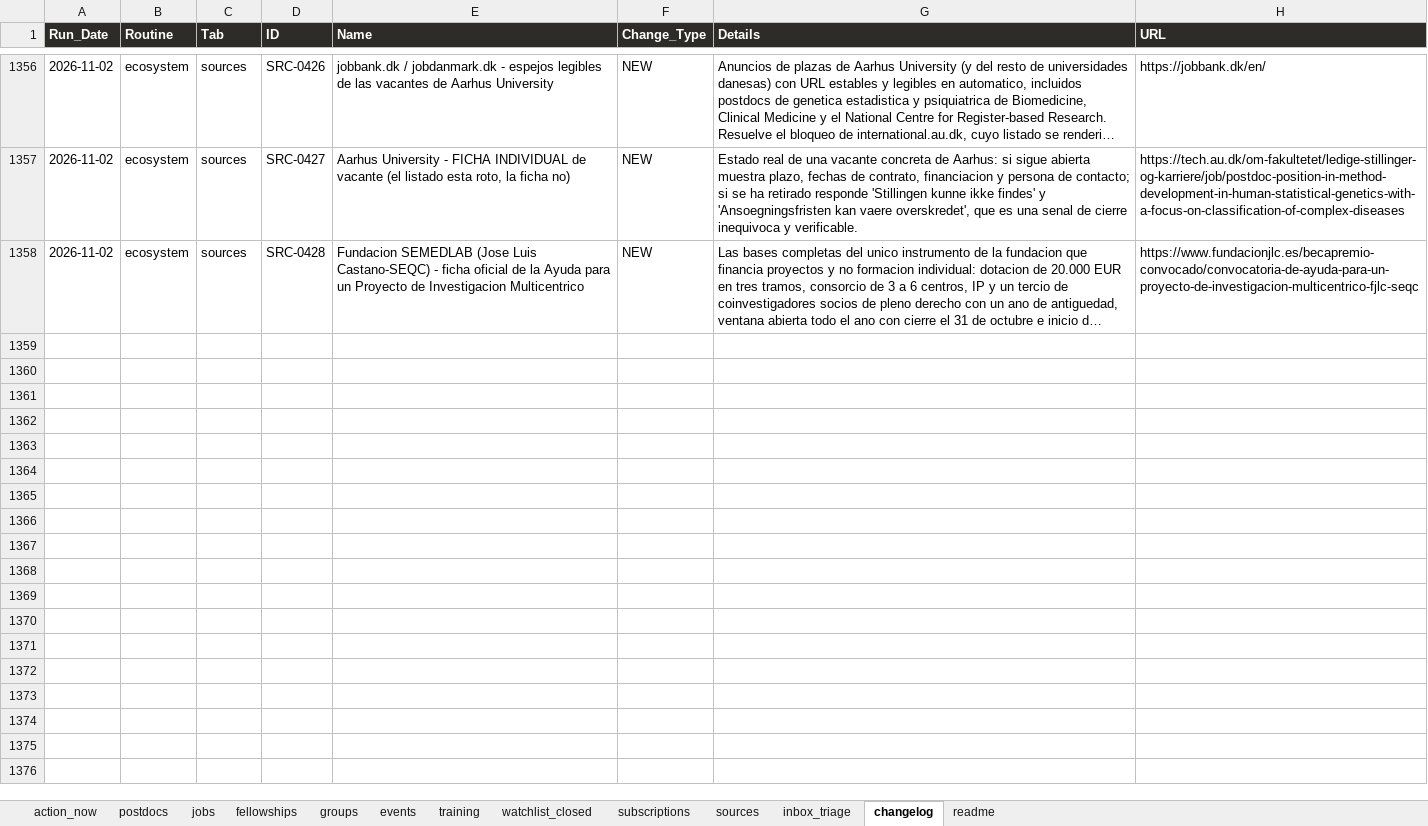
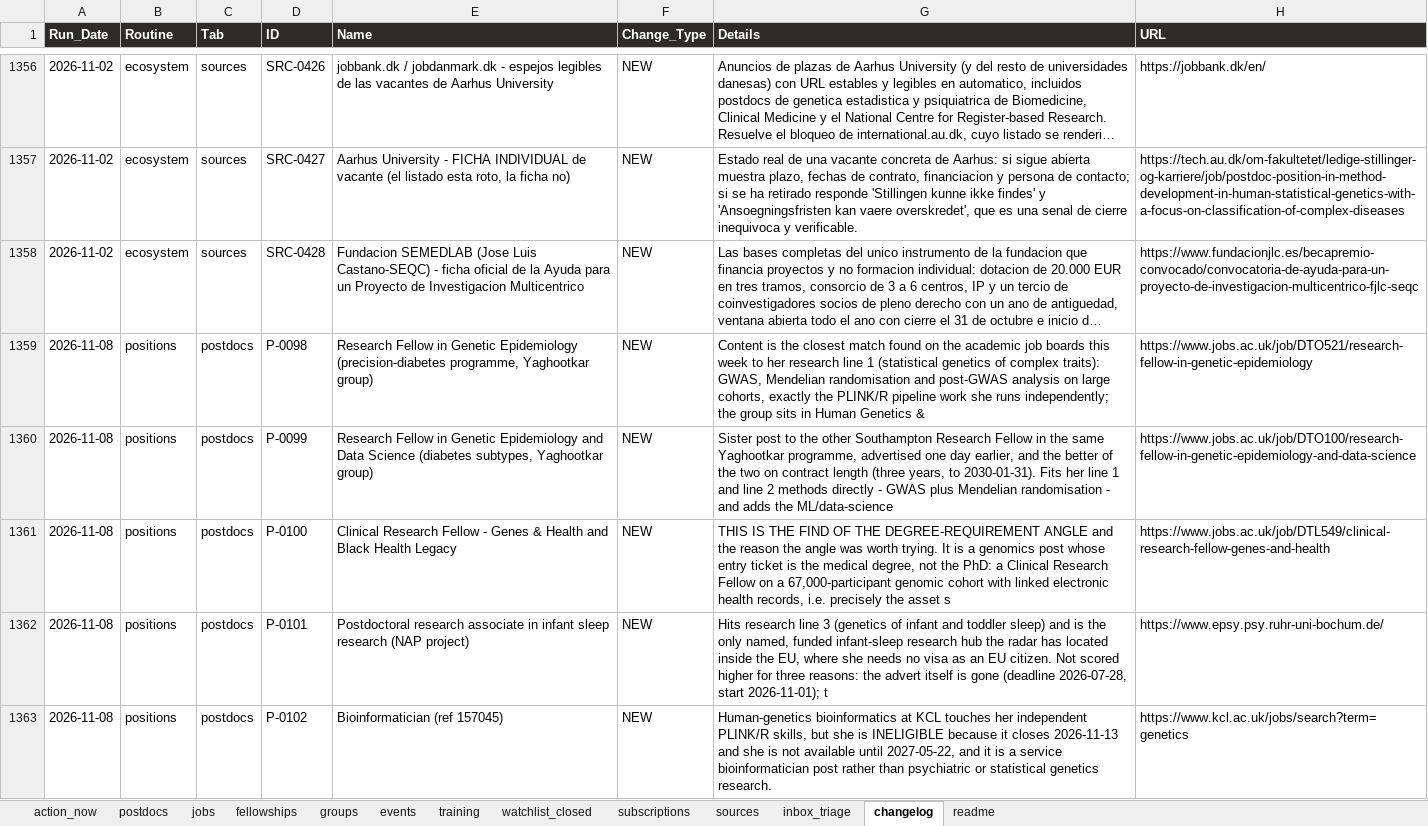
Before and after one commit to douglitas/scheduled-search-strategies, an Excel workbook: docs/research.xlsx, sheet changelog, drawn as a sheet; only a part is shown, gaps mark what is left out; long unchanged cells end in …; values as stored, in another font and other column widths than the file's, no borders; the diff covers the shown part only; the diff names each change by its address in the sheet, - before the commit and + after, or states it on an @@ line.

```diff
--- a/docs/research.xlsx (sheet changelog)
+++ b/docs/research.xlsx (sheet changelog)
+row 1359: 2026-11-08 | positions | postdocs | P-0098 | Research Fellow in Genetic Epidemiology (precision-diabetes programme, Yaghootkar group) | NEW | Content is the closest match found on the academic job boards this week to her research line 1 (statistical genetics of complex traits): GWAS, Mendelian randomisation and post-GWAS analysis on large cohorts, exactly the PLINK/R pipeline work she runs independently; the group sits in Human Genetics & | https://www.jobs.ac.uk/job/DTO521/research-fellow-in-genetic-epidemiology
+row 1360: 2026-11-08 | positions | postdocs | P-0099 | Research Fellow in Genetic Epidemiology and Data Science (diabetes subtypes, Yaghootkar group) | NEW | Sister post to the other Southampton Research Fellow in the same Yaghootkar programme, advertised one day earlier, and the better of the two on contract length (three years, to 2030-01-31). Fits her line 1 and line 2 methods directly - GWAS plus Mendelian randomisation - and adds the ML/data-science | https://www.jobs.ac.uk/job/DTO100/research-fellow-in-genetic-epidemiology-and-data-science
+row 1361: 2026-11-08 | positions | postdocs | P-0100 | Clinical Research Fellow - Genes & Health and Black Health Legacy | NEW | THIS IS THE FIND OF THE DEGREE-REQUIREMENT ANGLE and the reason the angle was worth trying. It is a genomics post whose entry ticket is the medical degree, not the PhD: a Clinical Research Fellow on a 67,000-participant genomic cohort with linked electronic health records, i.e. precisely the asset s | https://www.jobs.ac.uk/job/DTL549/clinical-research-fellow-genes-and-health
+row 1362: 2026-11-08 | positions | postdocs | P-0101 | Postdoctoral research associate in infant sleep research (NAP project) | NEW | Hits research line 3 (genetics of infant and toddler sleep) and is the only named, funded infant-sleep research hub the radar has located inside the EU, where she needs no visa as an EU citizen. Not scored higher for three reasons: the advert itself is gone (deadline 2026-07-28, start 2026-11-01); t | https://www.epsy.psy.ruhr-uni-bochum.de/
+row 1363: 2026-11-08 | positions | postdocs | P-0102 | Bioinformatician (ref 157045) | NEW | Human-genetics bioinformatics at KCL touches her independent PLINK/R skills, but she is INELIGIBLE because it closes 2026-11-13 and she is not available until 2027-05-22, and it is a service bioinformatician post rather than psychiatric or statistical genetics research. | https://www.kcl.ac.uk/jobs/search?term=genetics
```
Also changed, not shown: 56 added rows elsewhere in this sheet, sheet postdocs, sheet sources, sheet jobs, sheet fellowships, sheet inbox_triage, sheet subscriptions, 1 more sheet, 1 other file.
